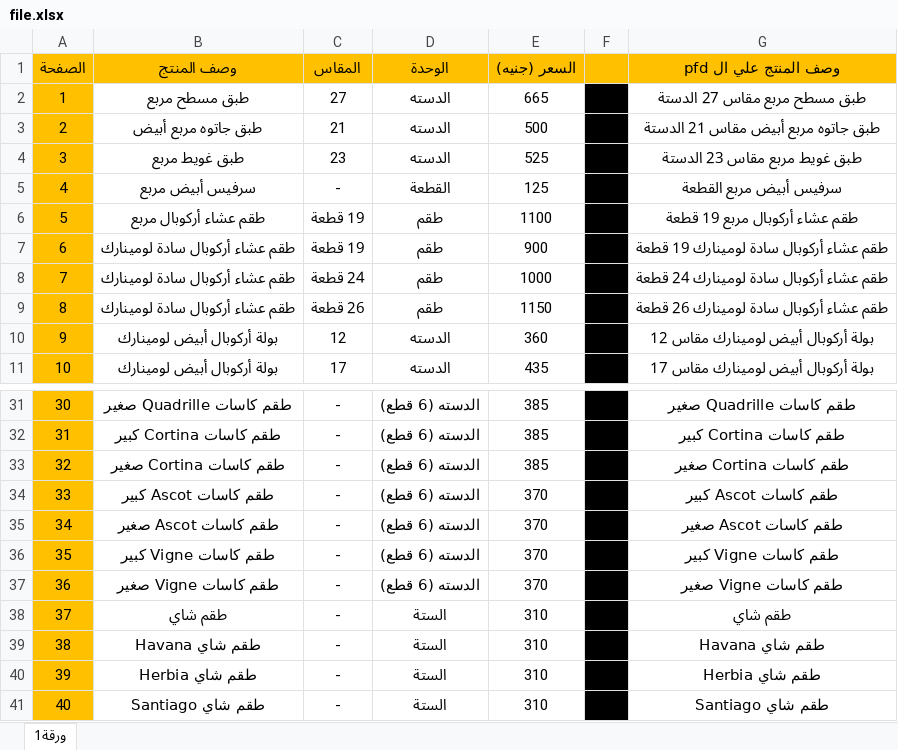
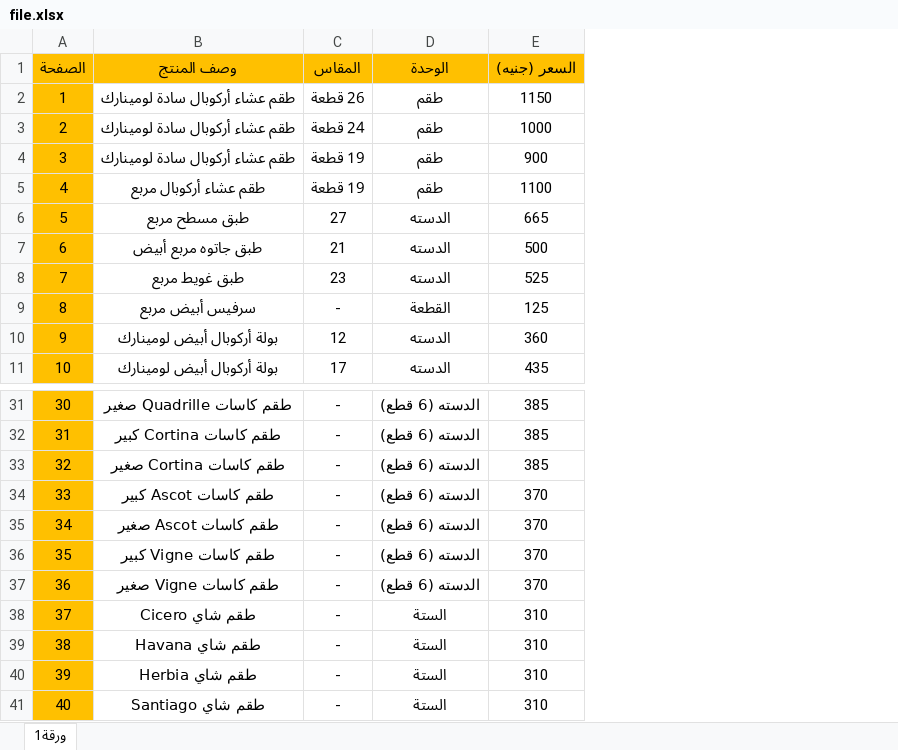
Before and after one commit to ahmed-tech-t/gen_pdf, an Excel workbook: app/src/file.xlsx, sheet ورقة1, drawn as a sheet; only a part is shown, gaps mark what is left out; values as stored, in another font and other column widths than the file's, no borders; the diff names each change by its address in the sheet, - before the commit and + after, or states it on an @@ line.

```diff
--- a/app/src/file.xlsx (sheet ورقة1)
+++ b/app/src/file.xlsx (sheet ورقة1)
-column F, empty
-column G (وصف المنتج علي ال pfd), rows 2-11: طبق مسطح مربع مقاس 27 الدستة | طبق جاتوه مربع أبيض مقاس 21 الدستة | طبق غويط مربع مقاس 23 الدستة | سرفيس أبيض مربع القطعة | طقم عشاء أركوبال مربع 19 قطعة | طقم عشاء أركوبال سادة لومينارك 19 قطعة | طقم عشاء أركوبال سادة لومينارك 24 قطعة | طقم عشاء أركوبال سادة لومينارك 26 قطعة | بولة أركوبال أبيض لومينارك مقاس 12 | بولة أركوبال أبيض لومينارك مقاس 17; rows 31-41: طقم كاسات Quadrille صغير | طقم كاسات Cortina كبير | طقم كاسات Cortina صغير | طقم كاسات Ascot كبير | طقم كاسات Ascot صغير | طقم كاسات Vigne كبير | طقم كاسات Vigne صغير | طقم شاي | طقم شاي Havana | طقم شاي Herbia | طقم شاي Santiago
-B2 (وصف المنتج): طبق مسطح مربع
+B2 (وصف المنتج): طقم عشاء أركوبال سادة لومينارك
-C2 (المقاس): 27
+C2 (المقاس): 26 قطعة
-D2:D4 (الوحدة): الدسته
+D2:D4 (الوحدة): طقم
-E2 (السعر (جنيه)): 665
+E2 (السعر (جنيه)): 1150
-B3 (وصف المنتج): طبق جاتوه مربع أبيض
+B3 (وصف المنتج): طقم عشاء أركوبال سادة لومينارك
-C3 (المقاس): 21
+C3 (المقاس): 24 قطعة
-E3 (السعر (جنيه)): 500
+E3 (السعر (جنيه)): 1000
-B4 (وصف المنتج): طبق غويط مربع
+B4 (وصف المنتج): طقم عشاء أركوبال سادة لومينارك
-C4 (المقاس): 23
+C4 (المقاس): 19 قطعة
-E4 (السعر (جنيه)): 525
+E4 (السعر (جنيه)): 900
-B5 (وصف المنتج): سرفيس أبيض مربع
+B5 (وصف المنتج): طقم عشاء أركوبال مربع
-C5 (المقاس): -
+C5 (المقاس): 19 قطعة
-D5 (الوحدة): القطعة
+D5 (الوحدة): طقم
-E5 (السعر (جنيه)): 125
+E5 (السعر (جنيه)): 1100
-B6 (وصف المنتج): طقم عشاء أركوبال مربع
+B6 (وصف المنتج): طبق مسطح مربع
-C6 (المقاس): 19 قطعة
+C6 (المقاس): 27
-D6:D8 (الوحدة): طقم
+D6:D8 (الوحدة): الدسته
-E6 (السعر (جنيه)): 1100
+E6 (السعر (جنيه)): 665
-B7 (وصف المنتج): طقم عشاء أركوبال سادة لومينارك
+B7 (وصف المنتج): طبق جاتوه مربع أبيض
-C7 (المقاس): 19 قطعة
+C7 (المقاس): 21
-E7 (السعر (جنيه)): 900
+E7 (السعر (جنيه)): 500
-B8 (وصف المنتج): طقم عشاء أركوبال سادة لومينارك
+B8 (وصف المنتج): طبق غويط مربع
-C8 (المقاس): 24 قطعة
+C8 (المقاس): 23
-E8 (السعر (جنيه)): 1000
+E8 (السعر (جنيه)): 525
-B9 (وصف المنتج): طقم عشاء أركوبال سادة لومينارك
+B9 (وصف المنتج): سرفيس أبيض مربع
-C9 (المقاس): 26 قطعة
+C9 (المقاس): -
-D9 (الوحدة): طقم
+D9 (الوحدة): القطعة
-E9 (السعر (جنيه)): 1150
+E9 (السعر (جنيه)): 125
-B38 (وصف المنتج): طقم شاي
+B38 (وصف المنتج): Cicero طقم شاي
```
Also changed, not shown: 43 other files.
